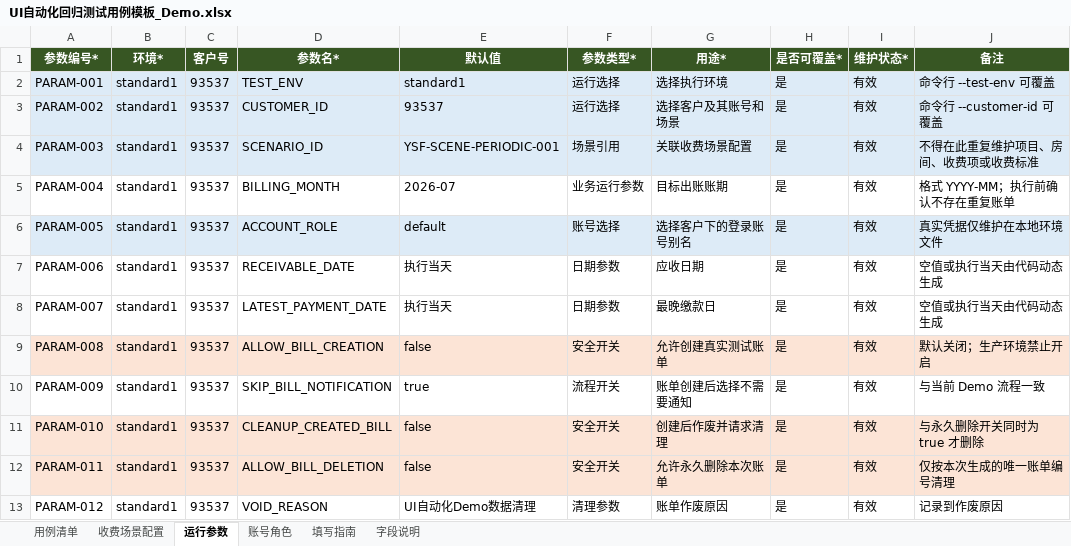
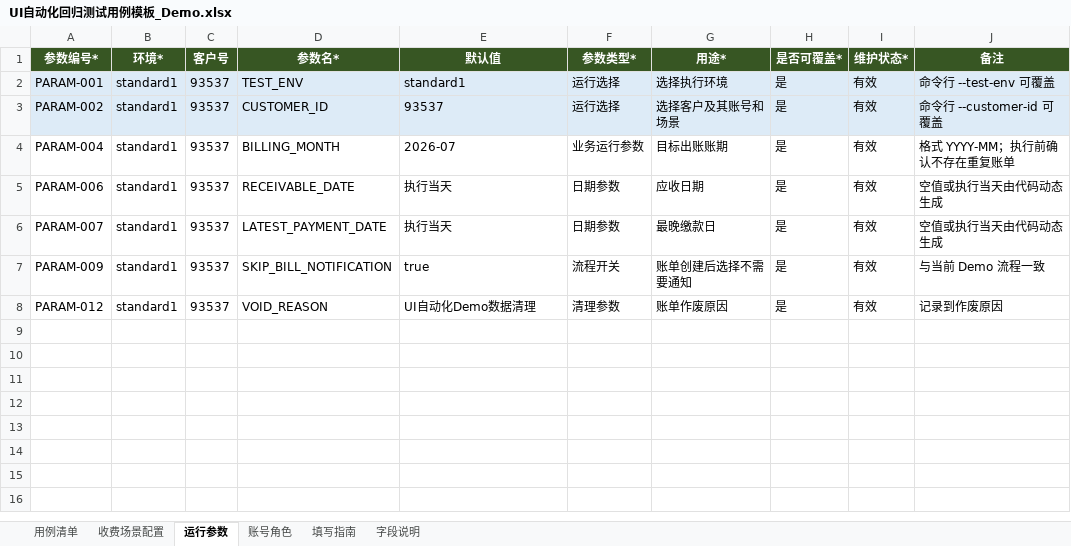
Before and after one commit to joryliu-creator/yunshoufei_ui, an Excel workbook: UI自动化回归测试用例模板_Demo.xlsx, sheet 运行参数, drawn as a sheet; values as stored, in another font and other column widths than the file's, no borders; the diff names each change by its address in the sheet, - before the commit and + after, or states it on an @@ line.

Commit message:
feat: load billing test data from Excel

```diff
--- a/UI自动化回归测试用例模板_Demo.xlsx (sheet 运行参数)
+++ b/UI自动化回归测试用例模板_Demo.xlsx (sheet 运行参数)
-row 4: PARAM-003 | standard1 | 93537 | SCENARIO_ID | YSF-SCENE-PERIODIC-001 | 场景引用 | 关联收费场景配置 | 是 | 有效 | 不得在此重复维护项目、房间、收费项或收费标准
-row 6: PARAM-005 | standard1 | 93537 | ACCOUNT_ROLE | default | 账号选择 | 选择客户下的登录账号别名 | 是 | 有效 | 真实凭据仅维护在本地环境文件
-row 9: PARAM-008 | standard1 | 93537 | ALLOW_BILL_CREATION | false | 安全开关 | 允许创建真实测试账单 | 是 | 有效 | 默认关闭；生产环境禁止开启
-row 11: PARAM-010 | standard1 | 93537 | CLEANUP_CREATED_BILL | false | 安全开关 | 创建后作废并请求清理 | 是 | 有效 | 与永久删除开关同时为 true 才删除
-row 12: PARAM-011 | standard1 | 93537 | ALLOW_BILL_DELETION | false | 安全开关 | 允许永久删除本次账单 | 是 | 有效 | 仅按本次生成的唯一账单编号清理
```
Also changed, not shown: sheet 收费场景配置, sheet 用例清单, 18 other files.
